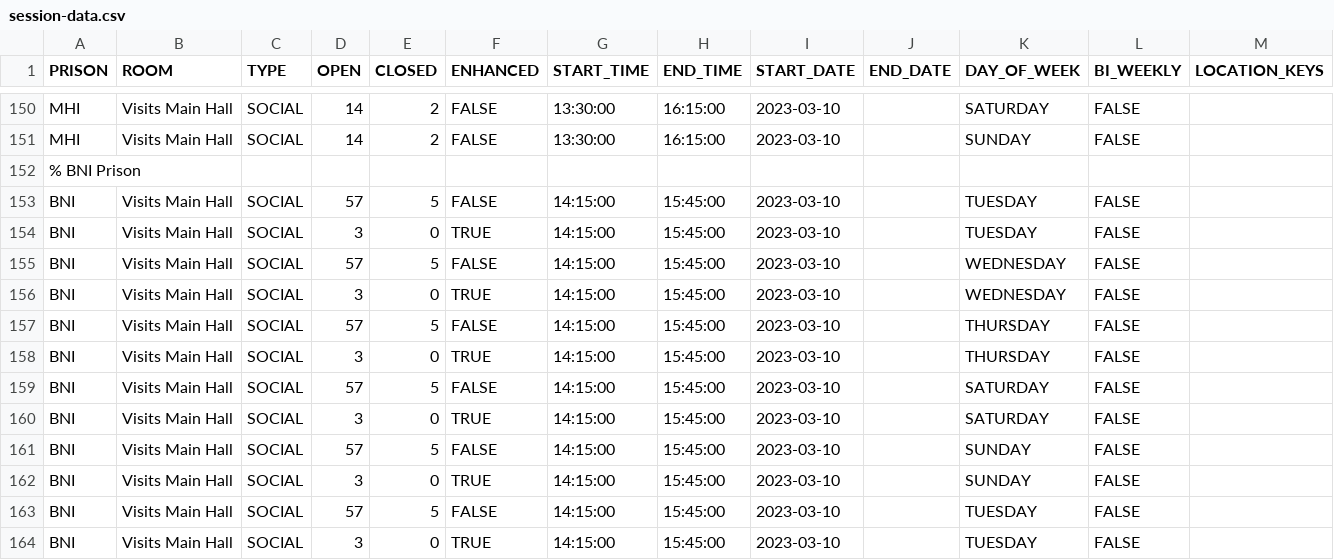
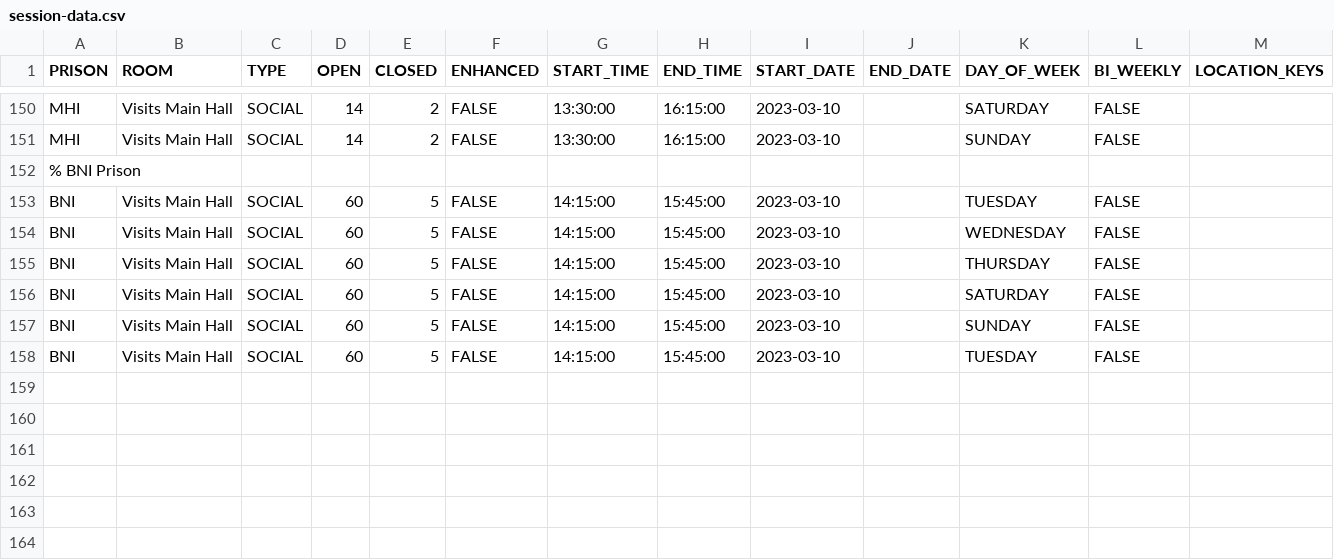
Before and after one commit to ministryofjustice/visit-scheduler, a CSV file: src/main/resources/session-template-data/session-data.csv, drawn as a sheet; only a part is shown, gaps mark what is left out.

Commit message:
This is for VB-1953, removed enhanced added it to open for BNI

```diff
--- a/src/main/resources/session-template-data/session-data.csv
+++ b/src/main/resources/session-template-data/session-data.csv
@@ -152,13 +152,7 @@ MHI,Visits Main Hall,SOCIAL,14,2,FALSE,13:30:00,16:15:00,2023-03-10,,SUNDAY,FALS
 % BNI Prison
-BNI,Visits Main Hall,SOCIAL,57,5,FALSE,14:15:00,15:45:00,2023-03-10,,TUESDAY,FALSE,
-BNI,Visits Main Hall,SOCIAL,3,0,TRUE,14:15:00,15:45:00,2023-03-10,,TUESDAY,FALSE,
-BNI,Visits Main Hall,SOCIAL,57,5,FALSE,14:15:00,15:45:00,2023-03-10,,WEDNESDAY,FALSE,
-BNI,Visits Main Hall,SOCIAL,3,0,TRUE,14:15:00,15:45:00,2023-03-10,,WEDNESDAY,FALSE,
-BNI,Visits Main Hall,SOCIAL,57,5,FALSE,14:15:00,15:45:00,2023-03-10,,THURSDAY,FALSE,
-BNI,Visits Main Hall,SOCIAL,3,0,TRUE,14:15:00,15:45:00,2023-03-10,,THURSDAY,FALSE,
-BNI,Visits Main Hall,SOCIAL,57,5,FALSE,14:15:00,15:45:00,2023-03-10,,SATURDAY,FALSE,
-BNI,Visits Main Hall,SOCIAL,3,0,TRUE,14:15:00,15:45:00,2023-03-10,,SATURDAY,FALSE,
-BNI,Visits Main Hall,SOCIAL,57,5,FALSE,14:15:00,15:45:00,2023-03-10,,SUNDAY,FALSE,
-BNI,Visits Main Hall,SOCIAL,3,0,TRUE,14:15:00,15:45:00,2023-03-10,,SUNDAY,FALSE,
-BNI,Visits Main Hall,SOCIAL,57,5,FALSE,14:15:00,15:45:00,2023-03-10,,TUESDAY,FALSE,
-BNI,Visits Main Hall,SOCIAL,3,0,TRUE,14:15:00,15:45:00,2023-03-10,,TUESDAY,FALSE,
+BNI,Visits Main Hall,SOCIAL,60,5,FALSE,14:15:00,15:45:00,2023-03-10,,TUESDAY,FALSE,
+BNI,Visits Main Hall,SOCIAL,60,5,FALSE,14:15:00,15:45:00,2023-03-10,,WEDNESDAY,FALSE,
+BNI,Visits Main Hall,SOCIAL,60,5,FALSE,14:15:00,15:45:00,2023-03-10,,THURSDAY,FALSE,
+BNI,Visits Main Hall,SOCIAL,60,5,FALSE,14:15:00,15:45:00,2023-03-10,,SATURDAY,FALSE,
+BNI,Visits Main Hall,SOCIAL,60,5,FALSE,14:15:00,15:45:00,2023-03-10,,SUNDAY,FALSE,
+BNI,Visits Main Hall,SOCIAL,60,5,FALSE,14:15:00,15:45:00,2023-03-10,,TUESDAY,FALSE,
```
Also changed, not shown: 1 other file.
